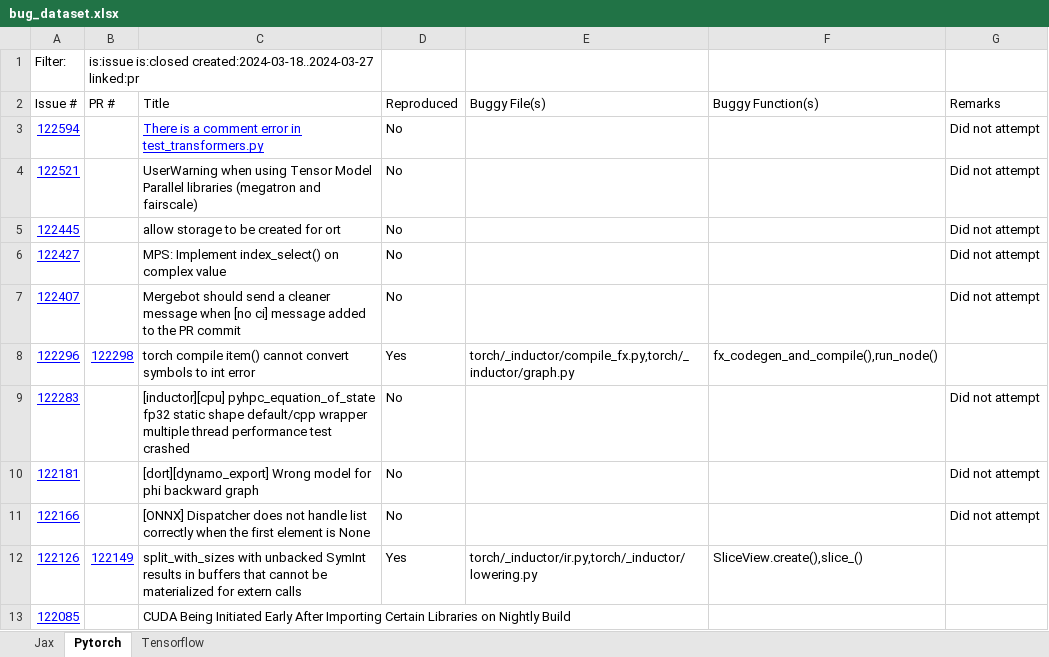
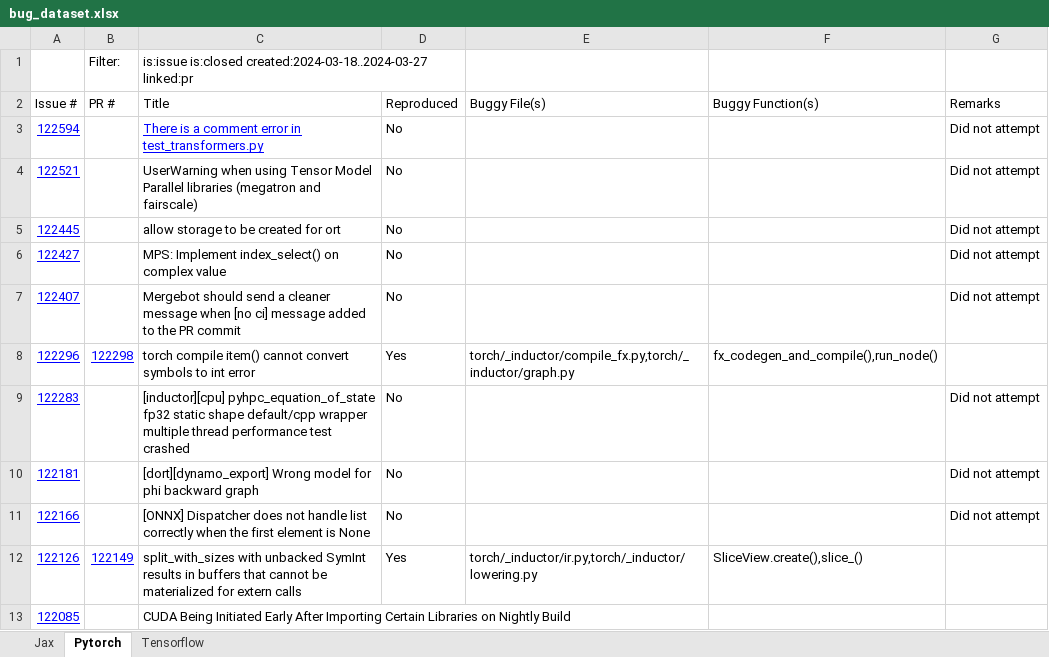
Before and after one commit to ncsu-swat/bugsindlls, an Excel workbook: bug_dataset.xlsx, sheet Pytorch, drawn as a sheet; values as stored, in another font and other column widths than the file's, no borders; charts and pictures and conditional formats not drawn; removed rows and columns are numbered as before the commit, all else as after; the diff names each change by its address in the sheet, - before the commit and + after, or states it on an @@ line.

```diff
--- a/bug_dataset.xlsx (sheet Pytorch)
+++ b/bug_dataset.xlsx (sheet Pytorch)
-row 1: Filter: | is:issue is:closed created:2024-03-18..2024-03-27 linked:pr
+row 1:  | Filter: | is:issue is:closed created:2024-03-18..2024-03-27 linked:pr
```
Also changed, not shown: sheet Tensorflow, sheet Jax, 3 other files.
